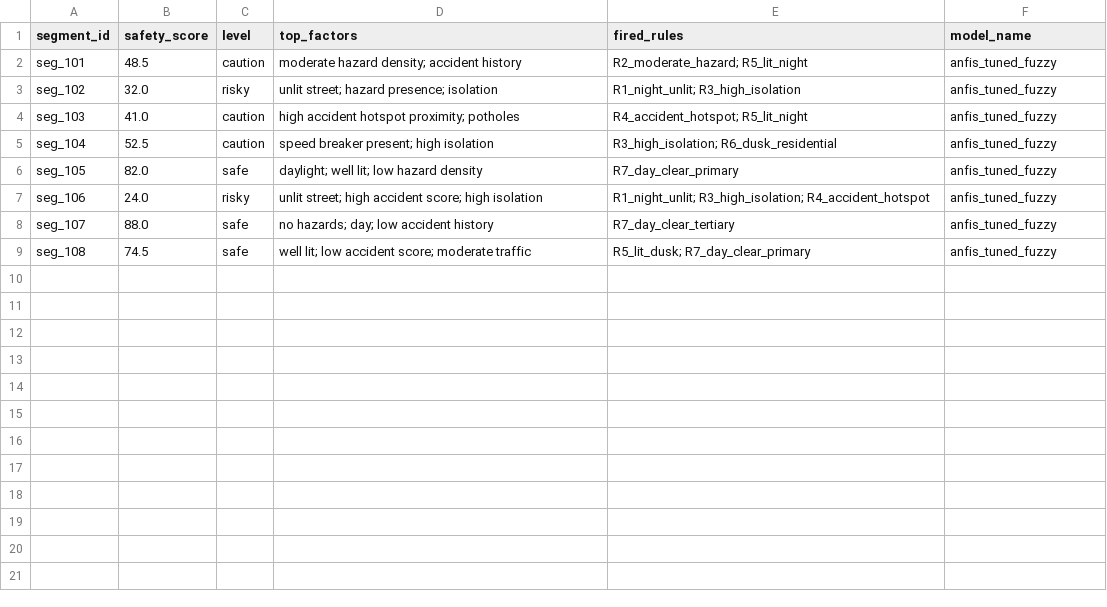
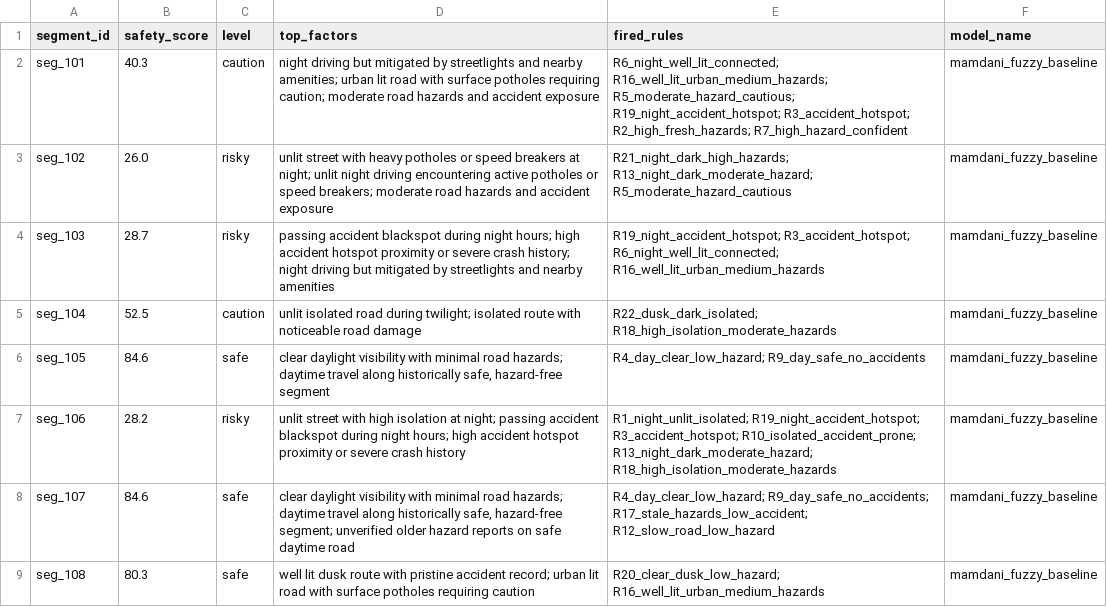
Before and after one commit to adarshnotfound/SafePath, a CSV file: data/sample/segment_scores.csv, drawn as a sheet.

Commit message:
feat(fuzzy): implement Mamdani inference engine with explainability and scoring CLI

```diff
--- a/data/sample/segment_scores.csv
+++ b/data/sample/segment_scores.csv
@@ -1,9 +1,9 @@
 segment_id,safety_score,level,top_factors,fired_rules,model_name
-seg_101,48.5,caution,"moderate hazard density; accident history","R2_moderate_hazard; R5_lit_night",anfis_tuned_fuzzy
-seg_102,32.0,risky,"unlit street; hazard presence; isolation","R1_night_unlit; R3_high_isolation",anfis_tuned_fuzzy
-seg_103,41.0,caution,"high accident hotspot proximity; potholes","R4_accident_hotspot; R5_lit_night",anfis_tuned_fuzzy
-seg_104,52.5,caution,"speed breaker present; high isolation","R3_high_isolation; R6_dusk_residential",anfis_tuned_fuzzy
-seg_105,82.0,safe,"daylight; well lit; low hazard density","R7_day_clear_primary",anfis_tuned_fuzzy
-seg_106,24.0,risky,"unlit street; high accident score; high isolation","R1_night_unlit; R3_high_isolation; R4_accident_hotspot",anfis_tuned_fuzzy
-seg_107,88.0,safe,"no hazards; day; low accident history","R7_day_clear_tertiary",anfis_tuned_fuzzy
-seg_108,74.5,safe,"well lit; low accident score; moderate traffic","R5_lit_dusk; R7_day_clear_primary",anfis_tuned_fuzzy
+seg_101,40.3,caution,night driving but mitigated by streetlights and nearby amenities; urban lit road with surface potholes requiring caution; moderate road hazards and accident exposure,R6_night_well_lit_connected; R16_well_lit_urban_medium_hazards; R5_moderate_hazard_cautious; R19_night_accident_hotspot; R3_accident_hotspot; R2_high_fresh_hazards; R7_high_hazard_confident,mamdani_fuzzy_baseline
+seg_102,26.0,risky,unlit street with heavy potholes or speed breakers at night; unlit night driving encountering active potholes or speed breakers; moderate road hazards and accident exposure,R21_night_dark_high_hazards; R13_night_dark_moderate_hazard; R5_moderate_hazard_cautious,mamdani_fuzzy_baseline
+seg_103,28.7,risky,passing accident blackspot during night hours; high accident hotspot proximity or severe crash history; night driving but mitigated by streetlights and nearby amenities,R19_night_accident_hotspot; R3_accident_hotspot; R6_night_well_lit_connected; R16_well_lit_urban_medium_hazards,mamdani_fuzzy_baseline
+seg_104,52.5,caution,unlit isolated road during twilight; isolated route with noticeable road damage,R22_dusk_dark_isolated; R18_high_isolation_moderate_hazards,mamdani_fuzzy_baseline
+seg_105,84.6,safe,"clear daylight visibility with minimal road hazards; daytime travel along historically safe, hazard-free segment",R4_day_clear_low_hazard; R9_day_safe_no_accidents,mamdani_fuzzy_baseline
+seg_106,28.2,risky,unlit street with high isolation at night; passing accident blackspot during night hours; high accident hotspot proximity or severe crash history,R1_night_unlit_isolated; R19_night_accident_hotspot; R3_accident_hotspot; R10_isolated_accident_prone; R13_night_dark_moderate_hazard; R18_high_isolation_moderate_hazards,mamdani_fuzzy_baseline
+seg_107,84.6,safe,"clear daylight visibility with minimal road hazards; daytime travel along historically safe, hazard-free segment; unverified older hazard reports on safe daytime road",R4_day_clear_low_hazard; R9_day_safe_no_accidents; R17_stale_hazards_low_accident; R12_slow_road_low_hazard,mamdani_fuzzy_baseline
+seg_108,80.3,safe,well lit dusk route with pristine accident record; urban lit road with surface potholes requiring caution,R20_clear_dusk_low_hazard; R16_well_lit_urban_medium_hazards,mamdani_fuzzy_baseline
```
Also changed, not shown: 2 other files.
